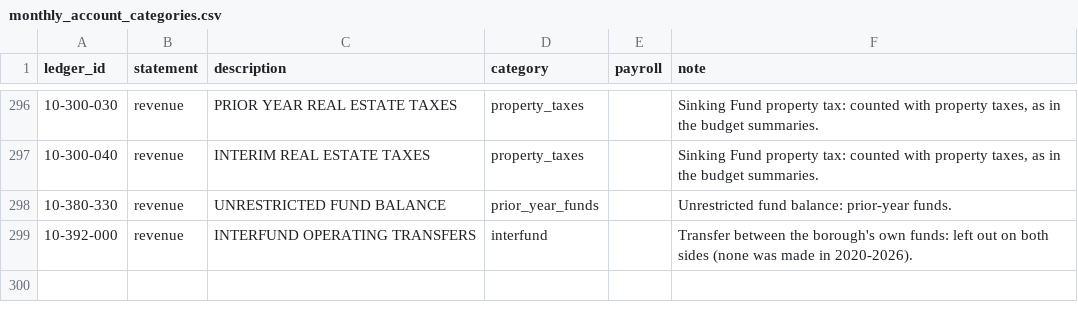
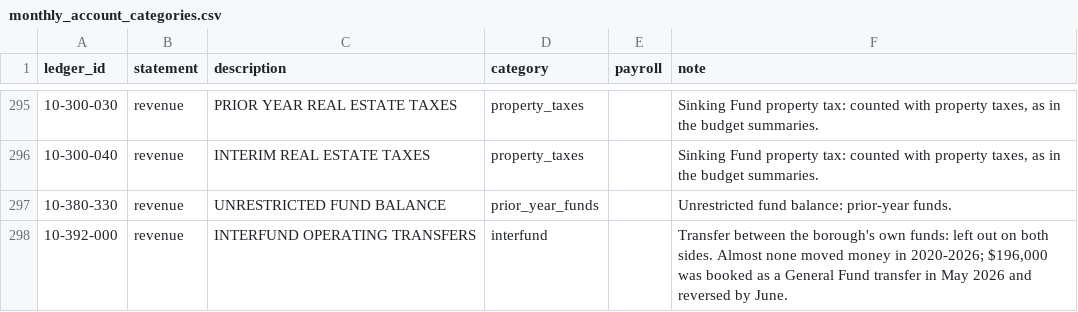
Before and after one commit to diego519/Swarthmore-budget, a CSV file: data/mappings/monthly_account_categories.csv, drawn as a sheet; only a part is shown, gaps mark what is left out; the diff covers the shown part only.

```diff
--- a/data/mappings/monthly_account_categories.csv
+++ b/data/mappings/monthly_account_categories.csv
@@ -298,2 +297,2 @@ ledger_id,statement,description,category,payroll,note
 10-380-330,revenue,UNRESTRICTED FUND BALANCE,prior_year_funds,,Unrestricted fund balance: prior-year funds.
-10-392-000,revenue,INTERFUND OPERATING TRANSFERS,interfund,,Transfer between the borough's own funds: left out on both sides (none was made in 2020-2026).
+10-392-000,revenue,INTERFUND OPERATING TRANSFERS,interfund,,"Transfer between the borough's own funds: left out on both sides. Almost none moved money in 2020-2026; $196,000 was booked as a General Fund transfer in May 2026 and reversed by June."
```
Also changed, not shown: 1 removed row and 7 edited cells elsewhere in this file, data/processed/monthly_series_corrections.csv, data/processed/monthly_summary.csv, 22 other files.
